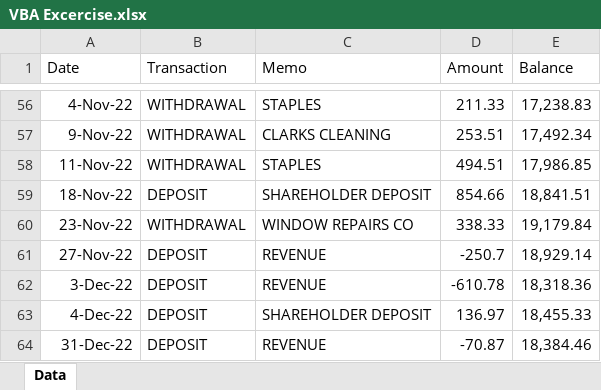
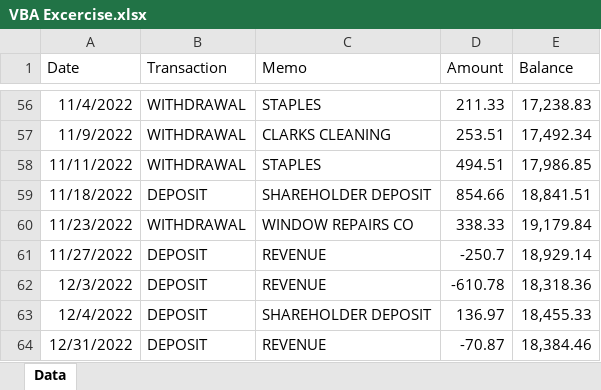
Before and after one commit to NoriTheBudgie/VBA-Screen-Cast, an Excel workbook: exercises/VBA Excercise.xlsx, sheet Data, drawn as a sheet; only a part is shown, gaps mark what is left out; values as stored, in another font and other column widths than the file's, no borders; charts and pictures not drawn; the diff covers the shown part only; the diff names each change by its address in the sheet, - before the commit and + after, or states it on an @@ line.

```diff
--- a/exercises/VBA Excercise.xlsx (sheet Data)
+++ b/exercises/VBA Excercise.xlsx (sheet Data)
-A56 (Date): 4-Nov-22
+A56 (Date): 11/4/2022
-A57 (Date): 9-Nov-22
+A57 (Date): 11/9/2022
-A58 (Date): 11-Nov-22
+A58 (Date): 11/11/2022
-A59 (Date): 18-Nov-22
+A59 (Date): 11/18/2022
-A60 (Date): 23-Nov-22
+A60 (Date): 11/23/2022
-A61 (Date): 27-Nov-22
+A61 (Date): 11/27/2022
-A62 (Date): 3-Dec-22
+A62 (Date): 12/3/2022
-A63 (Date): 4-Dec-22
+A63 (Date): 12/4/2022
-A64 (Date): 31-Dec-22
+A64 (Date): 12/31/2022
```
Also changed, not shown: 54 edited cells elsewhere in this sheet, exercises/VBA Excercise_Solution.xlsm.
